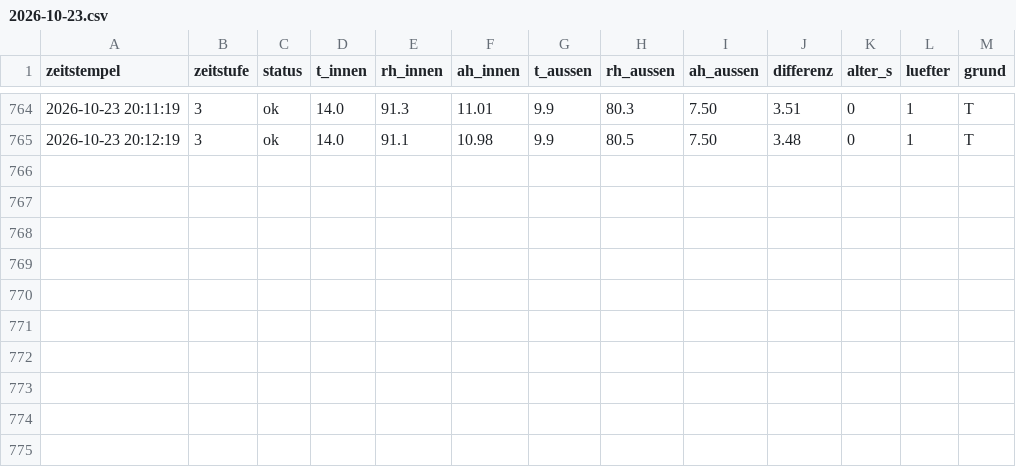
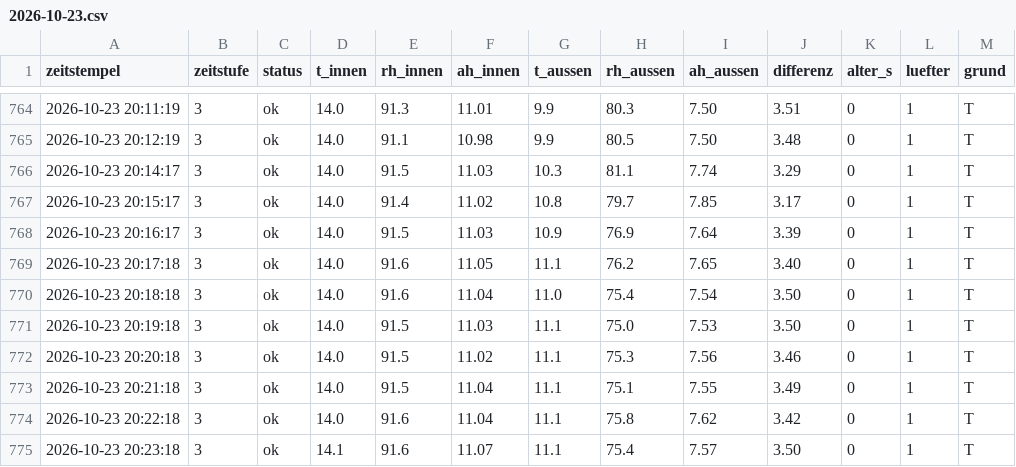
Before and after one commit to ATH2SALZBURG/Kellerl-ftung, a CSV file: tage/2026-10-23.csv, drawn as a sheet; only a part is shown, gaps mark what is left out; the diff names each change by its address in the sheet, - before the commit and + after, or states it on an @@ line.

```diff
--- a/tage/2026-10-23.csv
+++ b/tage/2026-10-23.csv
+row 766: 2026-10-23 20:14:17 | 3 | ok | 14.0 | 91.5 | 11.03 | 10.3 | 81.1 | 7.74 | 3.29 | 0 | 1 | T
+row 767: 2026-10-23 20:15:17 | 3 | ok | 14.0 | 91.4 | 11.02 | 10.8 | 79.7 | 7.85 | 3.17 | 0 | 1 | T
+row 768: 2026-10-23 20:16:17 | 3 | ok | 14.0 | 91.5 | 11.03 | 10.9 | 76.9 | 7.64 | 3.39 | 0 | 1 | T
+row 769: 2026-10-23 20:17:18 | 3 | ok | 14.0 | 91.6 | 11.05 | 11.1 | 76.2 | 7.65 | 3.40 | 0 | 1 | T
+row 770: 2026-10-23 20:18:18 | 3 | ok | 14.0 | 91.6 | 11.04 | 11.0 | 75.4 | 7.54 | 3.50 | 0 | 1 | T
+row 771: 2026-10-23 20:19:18 | 3 | ok | 14.0 | 91.5 | 11.03 | 11.1 | 75.0 | 7.53 | 3.50 | 0 | 1 | T
+row 772: 2026-10-23 20:20:18 | 3 | ok | 14.0 | 91.5 | 11.02 | 11.1 | 75.3 | 7.56 | 3.46 | 0 | 1 | T
+row 773: 2026-10-23 20:21:18 | 3 | ok | 14.0 | 91.5 | 11.04 | 11.1 | 75.1 | 7.55 | 3.49 | 0 | 1 | T
+row 774: 2026-10-23 20:22:18 | 3 | ok | 14.0 | 91.6 | 11.04 | 11.1 | 75.8 | 7.62 | 3.42 | 0 | 1 | T
+row 775: 2026-10-23 20:23:18 | 3 | ok | 14.1 | 91.6 | 11.07 | 11.1 | 75.4 | 7.57 | 3.50 | 0 | 1 | T
```
Also changed, not shown: 2 other files.
